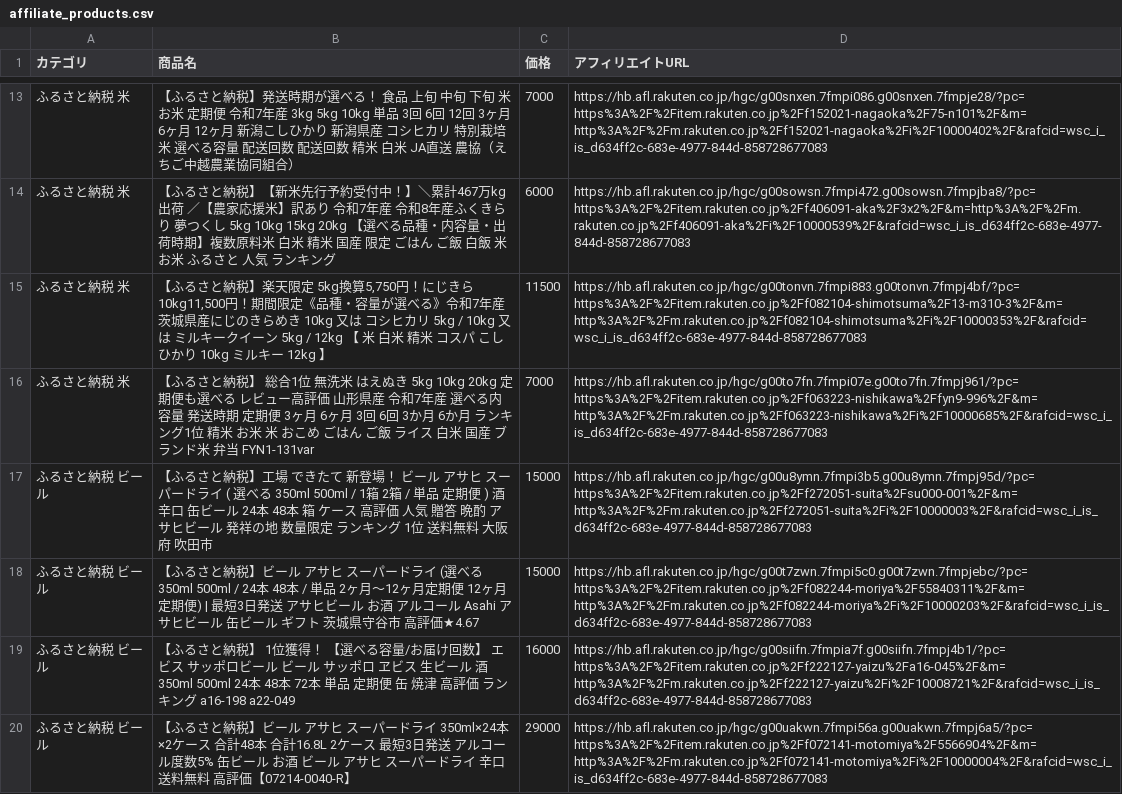
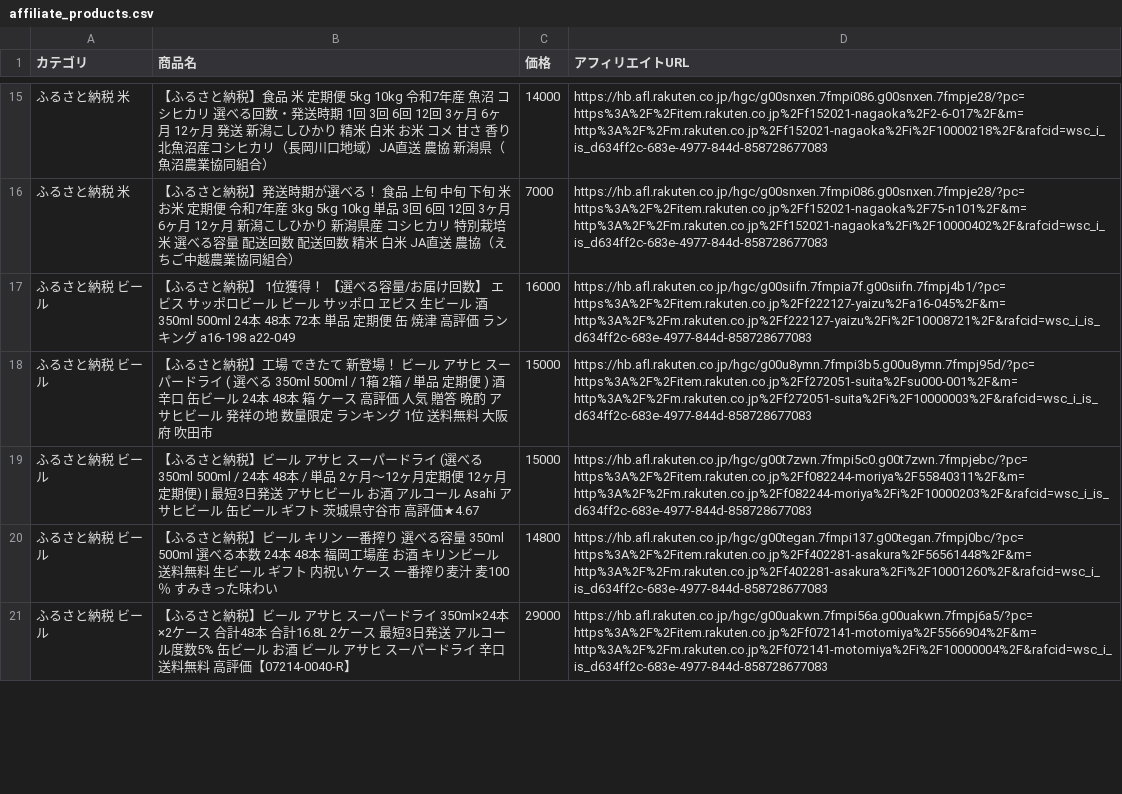
Before and after one commit to nrh44702-cell/rakuten-scraper, a CSV file: affiliate_products.csv, drawn as a sheet; only a part is shown, gaps mark what is left out; the diff covers the shown part only.

```diff
--- a/affiliate_products.csv
+++ b/affiliate_products.csv
@@ -13,8 +15,7 @@
+ふるさと納税 米,【ふるさと納税】食品 米 定期便 5kg 10kg 令和7年産 魚沼 コシヒカリ 選べる回数・発送時期 1回 3回 6回 12回 3ヶ月 6ヶ月 12ヶ月 発送 新潟こしひかり 精米 白米 お米 コメ 甘さ 香り 北魚沼産コシヒカリ（長岡川口地域）JA直送 農協 新潟県（魚沼農業協同組合）,14000,https://hb.afl.rakuten.co.jp/hgc/g00snxen.7fmpi086.g00snxen.7fmpje28/?pc=https%3A%2F%2Fitem.rakuten.co.jp%2Ff152021-nagaoka%2F2-6-017%2F&m=http%3A%2F%2Fm.rakuten.co.jp%2Ff152021-nagaoka%2Fi%2F10000218%2F&rafcid=wsc_i_is_d634ff2c-683e-4977-844d-858728677083
 ふるさと納税 米,【ふるさと納税】発送時期が選べる！ 食品 上旬 中旬 下旬 米 お米 定期便 令和7年産 3kg 5kg 10kg 単品 3回 6回 12回 3ヶ月 6ヶ月 12ヶ月 新潟こしひかり 新潟県産 コシヒカリ 特別栽培米 選べる容量 配送回数 配送回数 精米 白米 JA直送 農協（えちご中越農業協同組合）,7000,https://hb.afl.rakuten.co.jp/hgc/g00snxen.7fmpi086.g00snxen.7fmpje28/?pc=https%3A%2F%2Fitem.rakuten.co.jp%2Ff152021-nagaoka%2F75-n101%2F&m=http%3A%2F%2Fm.rakuten.co.jp%2Ff152021-nagaoka%2Fi%2F10000402%2F&rafcid=wsc_i_is_d634ff2c-683e-4977-844d-858728677083
-ふるさと納税 米,【ふるさと納税】【新米先行予約受付中！】＼累計467万kg出荷 ／【農家応援米】訳あり 令和7年産 令和8年産ふくきらり 夢つくし 5kg 10kg 15kg 20kg 【選べる品種・内容量・出荷時期】複数原料米 白米 精米 国産 限定 ごはん ご飯 白飯 米 お米 ふるさと 人気 ランキング,6000,https://hb.afl.rakuten.co.jp/hgc/g00sowsn.7fmpi472.g00sowsn.7fmpjba8/?pc=https%3A%2F%2Fitem.rakuten.co.jp%2Ff406091-aka%2F3x2%2F&m=http%3A%2F%2Fm.rakuten.co.jp%2Ff406091-aka%2Fi%2F10000539%2F&rafcid=wsc_i_is_d634ff2c-683e-4977-844d-858728677083
-ふるさと納税 米,"【ふるさと納税】楽天限定 5kg換算5,750円！にじきら 10kg11,500円！期間限定《品種・容量が選べる》令和7年産 茨城県産にじのきらめき 10kg 又は コシヒカリ 5kg / 10kg 又は ミルキークイーン 5kg / 12kg 【 米 白米 精米 コスパ こしひかり 10kg ミルキー 12kg 】",11500,https://hb.afl.rakuten.co.jp/hgc/g00tonvn.7fmpi883.g00tonvn.7fmpj4bf/?pc=https%3A%2F%2Fitem.rakuten.co.jp%2Ff082104-shimotsuma%2F13-m310-3%2F&m=http%3A%2F%2Fm.rakuten.co.jp%2Ff082104-shimotsuma%2Fi%2F10000353%2F&rafcid=wsc_i_is_d634ff2c-683e-4977-844d-858728677083
-ふるさと納税 米,【ふるさと納税】 総合1位 無洗米 はえぬき 5kg 10kg 20kg 定期便も選べる レビュー高評価 山形県産 令和7年産 選べる内容量 発送時期 定期便 3ヶ月 6ヶ月 3回 6回 3か月 6か月 ランキング1位 精米 お米 米 おこめ ごはん ご飯 ライス 白米 国産 ブランド米 弁当 FYN1-131var,7000,https://hb.afl.rakuten.co.jp/hgc/g00to7fn.7fmpi07e.g00to7fn.7fmpj961/?pc=https%3A%2F%2Fitem.rakuten.co.jp%2Ff063223-nishikawa%2Ffyn9-996%2F&m=http%3A%2F%2Fm.rakuten.co.jp%2Ff063223-nishikawa%2Fi%2F10000685%2F&rafcid=wsc_i_is_d634ff2c-683e-4977-844d-858728677083
+ふるさと納税 ビール,【ふるさと納税】 1位獲得！ 【選べる容量/お届け回数】 エビス サッポロビール ビール サッポロ ヱビス 生ビール 酒 350ml 500ml 24本 48本 72本 単品 定期便 缶 焼津 高評価 ランキング a16-198 a22-049,16000,https://hb.afl.rakuten.co.jp/hgc/g00siifn.7fmpia7f.g00siifn.7fmpj4b1/?pc=https%3A%2F%2Fitem.rakuten.co.jp%2Ff222127-yaizu%2Fa16-045%2F&m=http%3A%2F%2Fm.rakuten.co.jp%2Ff222127-yaizu%2Fi%2F10008721%2F&rafcid=wsc_i_is_d634ff2c-683e-4977-844d-858728677083
 ふるさと納税 ビール,【ふるさと納税】工場 できたて 新登場！ ビール アサヒ スーパードライ ( 選べる 350ml 500ml / 1箱 2箱 / 単品 定期便 ) 酒 辛口 缶ビール 24本 48本 箱 ケース 高評価 人気 贈答 晩酌 アサヒビール 発祥の地 数量限定 ランキング 1位 送料無料 大阪府 吹田市,15000,https://hb.afl.rakuten.co.jp/hgc/g00u8ymn.7fmpi3b5.g00u8ymn.7fmpj95d/?pc=https%3A%2F%2Fitem.rakuten.co.jp%2Ff272051-suita%2Fsu000-001%2F&m=http%3A%2F%2Fm.rakuten.co.jp%2Ff272051-suita%2Fi%2F10000003%2F&rafcid=wsc_i_is_d634ff2c-683e-4977-844d-858728677083
 ふるさと納税 ビール,【ふるさと納税】ビール アサヒ スーパードライ (選べる 350ml 500ml / 24本 48本 / 単品 2ヶ月～12ヶ月定期便 12ヶ月定期便) | 最短3日発送 アサヒビール お酒 アルコール Asahi アサヒビール 缶ビール ギフト 茨城県守谷市 高評価★4.67,15000,https://hb.afl.rakuten.co.jp/hgc/g00t7zwn.7fmpi5c0.g00t7zwn.7fmpjebc/?pc=https%3A%2F%2Fitem.rakuten.co.jp%2Ff082244-moriya%2F55840311%2F&m=http%3A%2F%2Fm.rakuten.co.jp%2Ff082244-moriya%2Fi%2F10000203%2F&rafcid=wsc_i_is_d634ff2c-683e-4977-844d-858728677083
-ふるさと納税 ビール,【ふるさと納税】 1位獲得！ 【選べる容量/お届け回数】 エビス サッポロビール ビール サッポロ ヱビス 生ビール 酒 350ml 500ml 24本 48本 72本 単品 定期便 缶 焼津 高評価 ランキング a16-198 a22-049,16000,https://hb.afl.rakuten.co.jp/hgc/g00siifn.7fmpia7f.g00siifn.7fmpj4b1/?pc=https%3A%2F%2Fitem.rakuten.co.jp%2Ff222127-yaizu%2Fa16-045%2F&m=http%3A%2F%2Fm.rakuten.co.jp%2Ff222127-yaizu%2Fi%2F10008721%2F&rafcid=wsc_i_is_d634ff2c-683e-4977-844d-858728677083
+ふるさと納税 ビール,【ふるさと納税】ビール キリン 一番搾り 選べる容量 350ml 500ml 選べる本数 24本 48本 福岡工場産 お酒 キリンビール 送料無料 生ビール ギフト 内祝い ケース 一番搾り麦汁 麦100％ すみきった味わい,14800,https://hb.afl.rakuten.co.jp/hgc/g00tegan.7fmpi137.g00tegan.7fmpj0bc/?pc=https%3A%2F%2Fitem.rakuten.co.jp%2Ff402281-asakura%2F56561448%2F&m=http%3A%2F%2Fm.rakuten.co.jp%2Ff402281-asakura%2Fi%2F10001260%2F&rafcid=wsc_i_is_d634ff2c-683e-4977-844d-858728677083
 ふるさと納税 ビール,【ふるさと納税】ビール アサヒ スーパードライ 350ml×24本×2ケース 合計48本 合計16.8L 2ケース 最短3日発送 アルコール度数5% 缶ビール お酒 ビール アサヒ スーパードライ 辛口 送料無料 高評価【07214-0040-R】,29000,https://hb.afl.rakuten.co.jp/hgc/g00uakwn.7fmpi56a.g00uakwn.7fmpj6a5/?pc=https%3A%2F%2Fitem.rakuten.co.jp%2Ff072141-motomiya%2F5566904%2F&m=http%3A%2F%2Fm.rakuten.co.jp%2Ff072141-motomiya%2Fi%2F10000004%2F&rafcid=wsc_i_is_d634ff2c-683e-4977-844d-858728677083
```
Also changed, not shown: 8 added rows, 8 removed rows and 2 moved rows elsewhere in this file, 1 other file.
